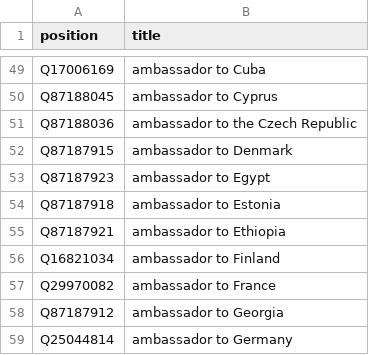
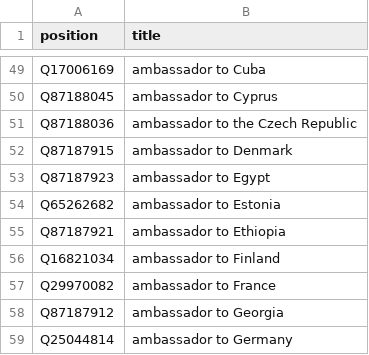
Before and after one commit to every-politician-scrapers/ukraine-cabinet, a CSV file: wikidata/xtra-positions.csv, drawn as a sheet; only a part is shown, gaps mark what is left out.

Commit message:
update Qid for Ambassador to Estonia

```diff
--- a/wikidata/xtra-positions.csv
+++ b/wikidata/xtra-positions.csv
@@ -53,3 +53,3 @@ Q87187915,ambassador to Denmark
 Q87187923,ambassador to Egypt
-Q87187918,ambassador to Estonia
+Q65262682,ambassador to Estonia
 Q87187921,ambassador to Ethiopia
```
